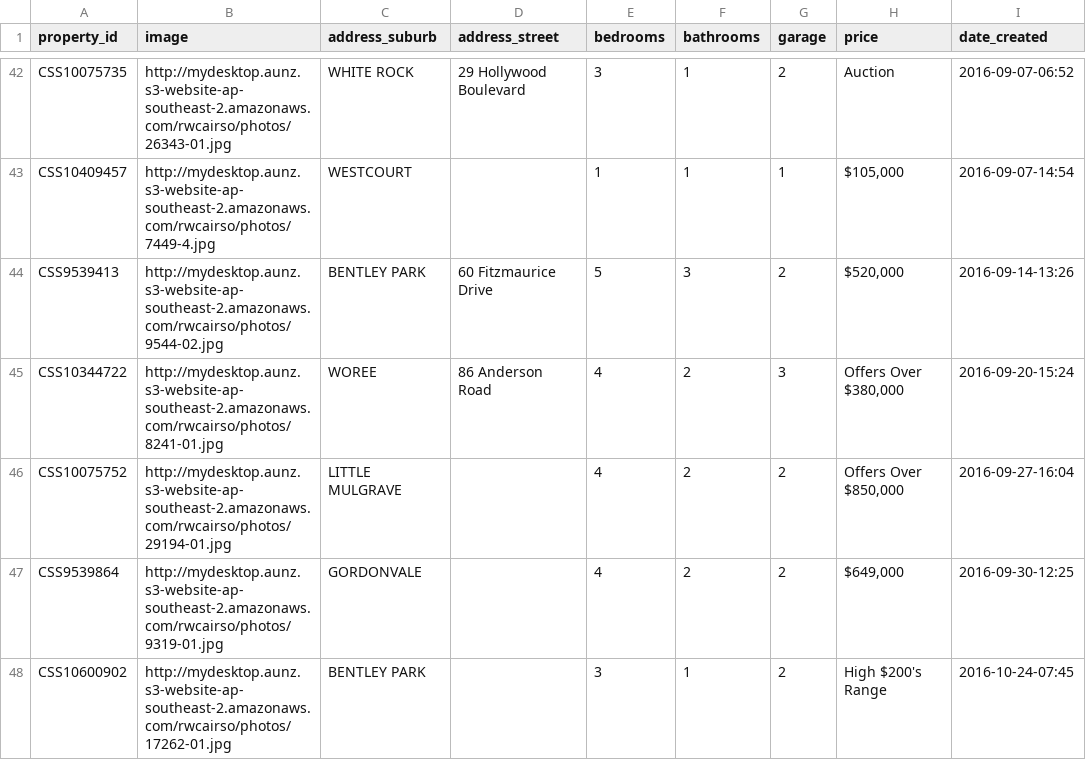
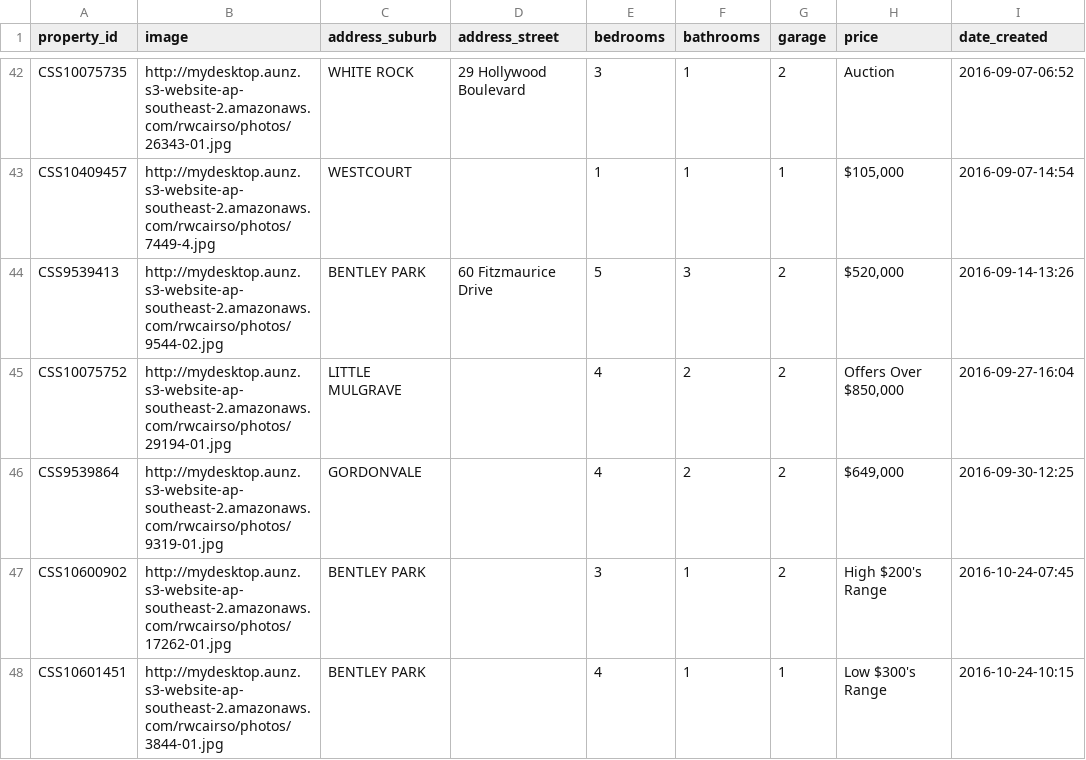
Before and after one commit to callumflack/therese-plath-realestate, a CSV file: _data/current.csv, drawn as a sheet; only a part is shown, gaps mark what is left out; the shorter side is filled out with more unchanged rows.

```diff
--- a/_data/current.csv
+++ b/_data/current.csv
@@ -44,3 +44,2 @@ CSS10409457,http://mydesktop.aunz.s3-website-ap-southeast-2.amazonaws.com/rwcair
 CSS9539413,http://mydesktop.aunz.s3-website-ap-southeast-2.amazonaws.com/rwcairso/photos/9544-02.jpg,"BENTLEY PARK","60 Fitzmaurice Drive",5,3,2,"$520,000",2016-09-14-13:26
-CSS10344722,http://mydesktop.aunz.s3-website-ap-southeast-2.amazonaws.com/rwcairso/photos/8241-01.jpg,WOREE,"86 Anderson Road",4,2,3,"Offers Over $380,000",2016-09-20-15:24
 CSS10075752,http://mydesktop.aunz.s3-website-ap-southeast-2.amazonaws.com/rwcairso/photos/29194-01.jpg,"LITTLE MULGRAVE",,4,2,2,"Offers Over $850,000",2016-09-27-16:04
```
Also changed, not shown: 1 other file.
